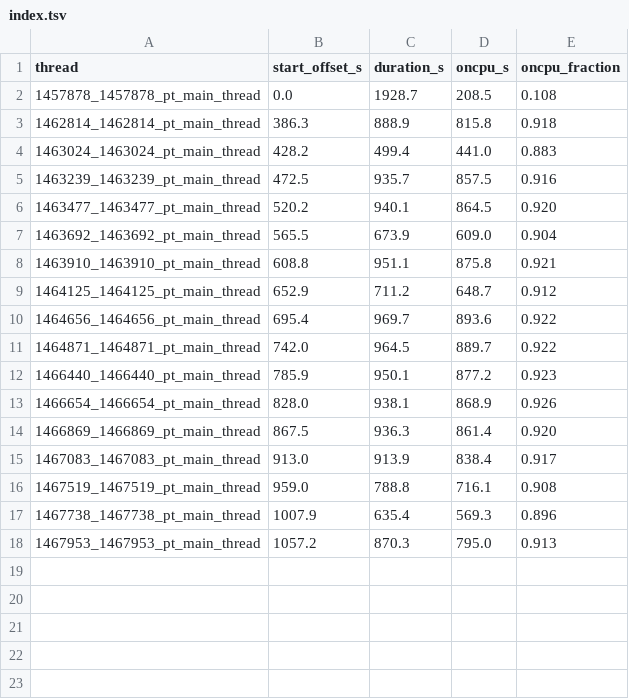
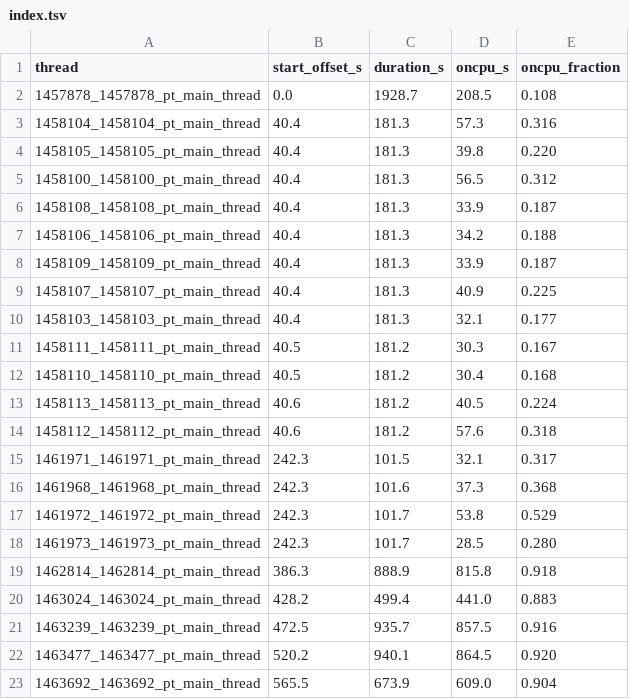
Before and after one commit to choij1589/ChargedHiggsAnalysisV3, a TSV file: ParticleNetMD/profiling/perf/GA_MHc130_MA90_Combined.flamechart/index.tsv, drawn as a sheet; only a part is shown; the shorter side is filled out with more unchanged rows.

```diff
--- a/ParticleNetMD/profiling/perf/GA_MHc130_MA90_Combined.flamechart/index.tsv
+++ b/ParticleNetMD/profiling/perf/GA_MHc130_MA90_Combined.flamechart/index.tsv
@@ -2,2 +2,18 @@ thread	start_offset_s	duration_s	oncpu_s	oncpu_fraction
 1457878_1457878_pt_main_thread	0.0	1928.7	208.5	0.108
+1458104_1458104_pt_main_thread	40.4	181.3	57.3	0.316
+1458105_1458105_pt_main_thread	40.4	181.3	39.8	0.220
+1458100_1458100_pt_main_thread	40.4	181.3	56.5	0.312
+1458108_1458108_pt_main_thread	40.4	181.3	33.9	0.187
+1458106_1458106_pt_main_thread	40.4	181.3	34.2	0.188
+1458109_1458109_pt_main_thread	40.4	181.3	33.9	0.187
+1458107_1458107_pt_main_thread	40.4	181.3	40.9	0.225
+1458103_1458103_pt_main_thread	40.4	181.3	32.1	0.177
+1458111_1458111_pt_main_thread	40.5	181.2	30.3	0.167
+1458110_1458110_pt_main_thread	40.5	181.2	30.4	0.168
+1458113_1458113_pt_main_thread	40.6	181.2	40.5	0.224
+1458112_1458112_pt_main_thread	40.6	181.2	57.6	0.318
+1461971_1461971_pt_main_thread	242.3	101.5	32.1	0.317
+1461968_1461968_pt_main_thread	242.3	101.6	37.3	0.368
+1461972_1461972_pt_main_thread	242.3	101.7	53.8	0.529
+1461973_1461973_pt_main_thread	242.3	101.7	28.5	0.280
 1462814_1462814_pt_main_thread	386.3	888.9	815.8	0.918
```
Also changed, not shown: 56 other files.
